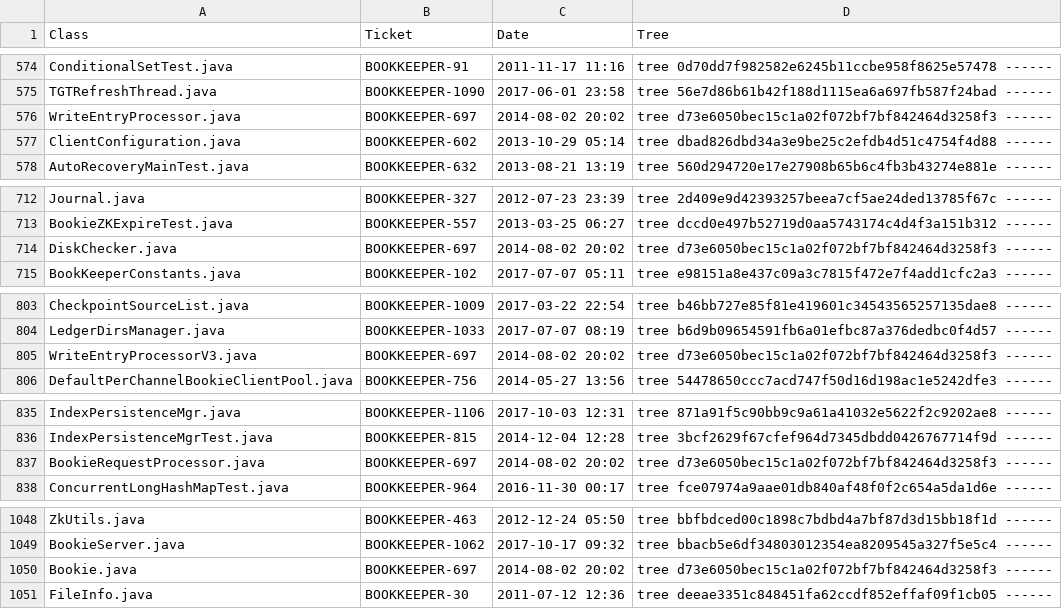
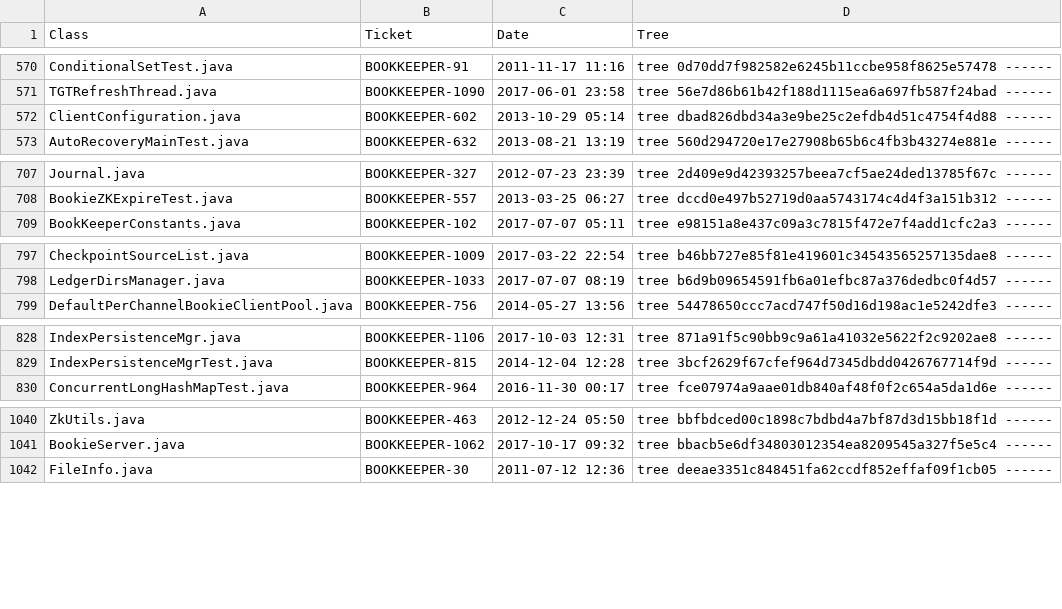
Before and after one commit to leopetr95/Milestone2, a CSV file: src/main/resources/BOOKKEEPERfiles/blameCommitIntersection.csv, drawn as a sheet; only a part is shown, gaps mark what is left out; the diff covers the shown part only.

```diff
--- a/src/main/resources/BOOKKEEPERfiles/blameCommitIntersection.csv
+++ b/src/main/resources/BOOKKEEPERfiles/blameCommitIntersection.csv
@@ -575,3 +571,2 @@
 "TGTRefreshThread.java","BOOKKEEPER-1090","2017-06-01 23:58","tree 56e7d86b61b42f188d1115ea6a697fb587f24bad ------"
-"WriteEntryProcessor.java","BOOKKEEPER-697","2014-08-02 20:02","tree d73e6050bec15c1a02f072bf7bf842464d3258f3 ------"
 "ClientConfiguration.java","BOOKKEEPER-602","2013-10-29 05:14","tree dbad826dbd34a3e9be25c2efdb4d51c4754f4d88 ------"
@@ -713,3 +708,2 @@
 "BookieZKExpireTest.java","BOOKKEEPER-557","2013-03-25 06:27","tree dccd0e497b52719d0aa5743174c4d4f3a151b312 ------"
-"DiskChecker.java","BOOKKEEPER-697","2014-08-02 20:02","tree d73e6050bec15c1a02f072bf7bf842464d3258f3 ------"
 "BookKeeperConstants.java","BOOKKEEPER-102","2017-07-07 05:11","tree e98151a8e437c09a3c7815f472e7f4add1cfc2a3 ------"
@@ -804,3 +798,2 @@
 "LedgerDirsManager.java","BOOKKEEPER-1033","2017-07-07 08:19","tree b6d9b09654591fb6a01efbc87a376dedbc0f4d57 ------"
-"WriteEntryProcessorV3.java","BOOKKEEPER-697","2014-08-02 20:02","tree d73e6050bec15c1a02f072bf7bf842464d3258f3 ------"
 "DefaultPerChannelBookieClientPool.java","BOOKKEEPER-756","2014-05-27 13:56","tree 54478650ccc7acd747f50d16d198ac1e5242dfe3 ------"
@@ -836,3 +829,2 @@
 "IndexPersistenceMgrTest.java","BOOKKEEPER-815","2014-12-04 12:28","tree 3bcf2629f67cfef964d7345dbdd0426767714f9d ------"
-"BookieRequestProcessor.java","BOOKKEEPER-697","2014-08-02 20:02","tree d73e6050bec15c1a02f072bf7bf842464d3258f3 ------"
 "ConcurrentLongHashMapTest.java","BOOKKEEPER-964","2016-11-30 00:17","tree fce07974a9aae01db840af48f0f2c654a5da1d6e ------"
@@ -1049,3 +1041,2 @@
 "BookieServer.java","BOOKKEEPER-1062","2017-10-17 09:32","tree bbacb5e6df34803012354ea8209545a327f5e5c4 ------"
-"Bookie.java","BOOKKEEPER-697","2014-08-02 20:02","tree d73e6050bec15c1a02f072bf7bf842464d3258f3 ------"
 "FileInfo.java","BOOKKEEPER-30","2011-07-12 12:36","tree deeae3351c848451fa62ccdf852effaf09f1cb05 ------"
```
Also changed, not shown: 15 removed rows elsewhere in this file, src/main/resources/BOOKKEEPERfiles/blameJiraIntersectionOV.csv, src/main/resources/BOOKKEEPERfiles/blameJiraIntersectionOVFVOnly.csv, 51 other files.
